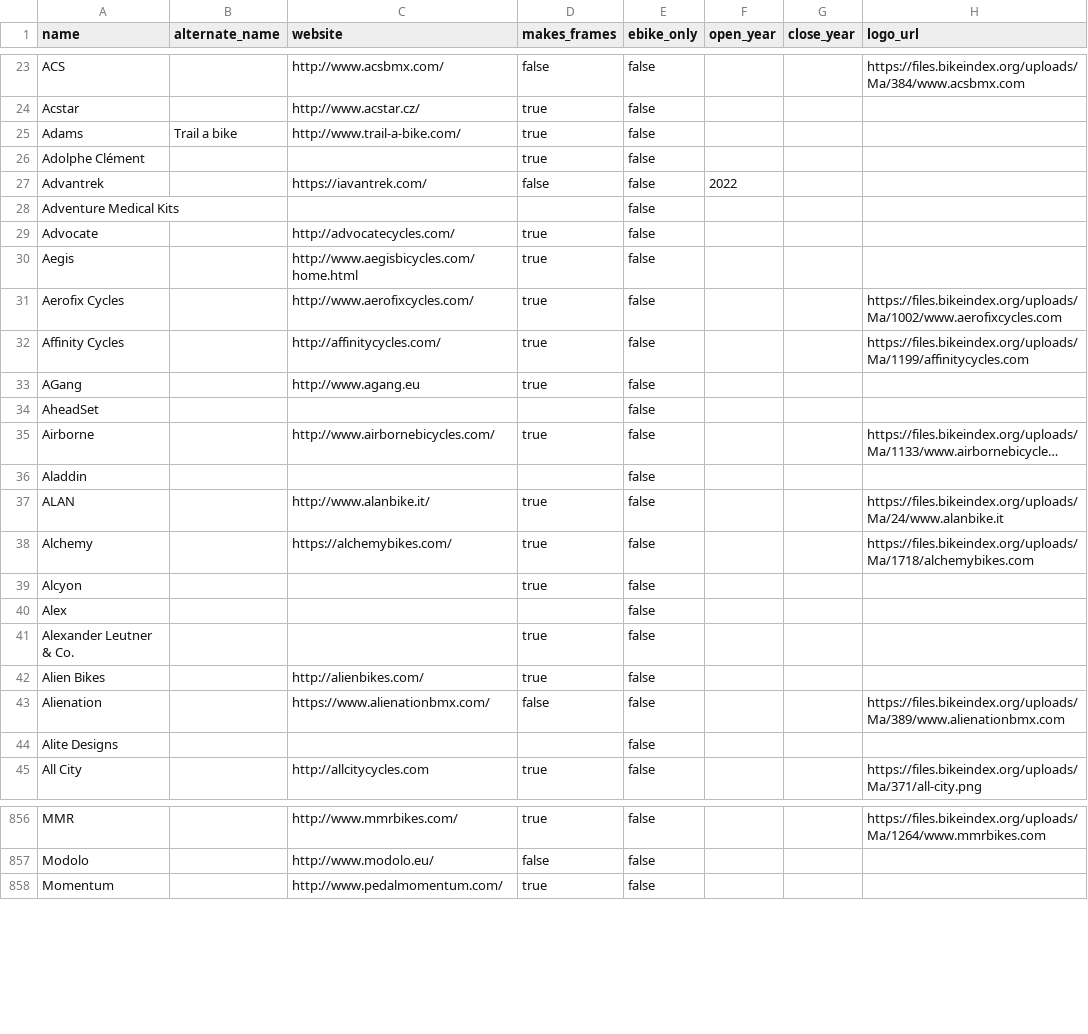
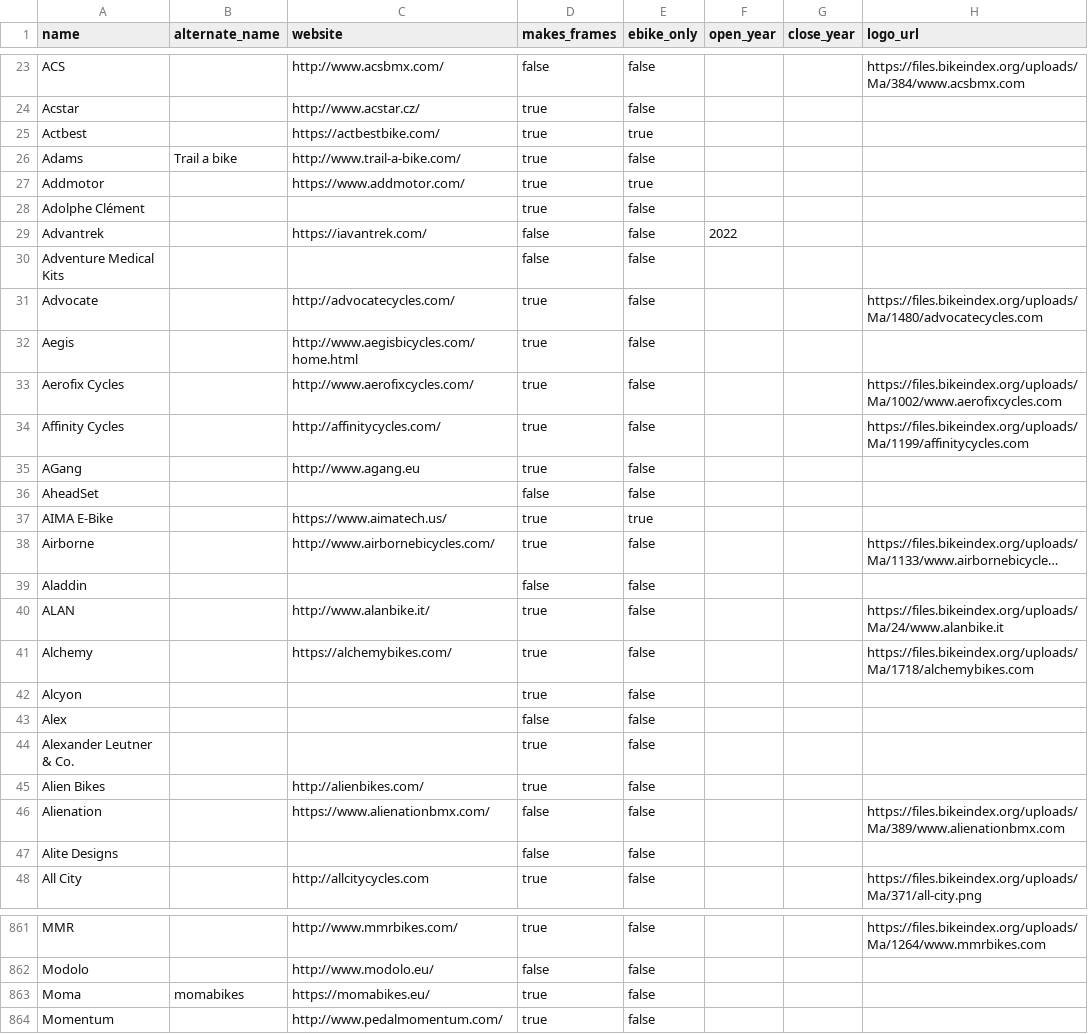
Before and after one commit to bikeindex/resources, a CSV file: manufacturers.csv, drawn as a sheet; only a part is shown, gaps mark what is left out; long unchanged cells end in …; addresses are those after the commit; the diff covers the shown part only; the diff names each change by its address in the sheet, - before the commit and + after, or states it on an @@ line.

Commit message:
Some new manufacturers from Bike Index (#17)

```diff
--- a/manufacturers.csv
+++ b/manufacturers.csv
+row 25: Actbest |  | https://actbestbike.com/ | true | true
+row 27: Addmotor |  | https://www.addmotor.com/ | true | true
-D30 (makes_frames): (empty)
+D30 (makes_frames): false
-H31 (logo_url): (empty)
+H31 (logo_url): https://files.bikeindex.org/uploads/Ma/1480/advocatecycles.com
-D36 (makes_frames): (empty)
+D36 (makes_frames): false
+row 37: AIMA E-Bike |  | https://www.aimatech.us/ | true | true
-D39 (makes_frames): (empty)
+D39 (makes_frames): false
-D43 (makes_frames): (empty)
+D43 (makes_frames): false
-D47 (makes_frames): (empty)
+D47 (makes_frames): false
+row 863: Moma | momabikes | https://momabikes.eu/ | true | false
```
Also changed, not shown: 4 added rows and 121 edited cells elsewhere in this file.
